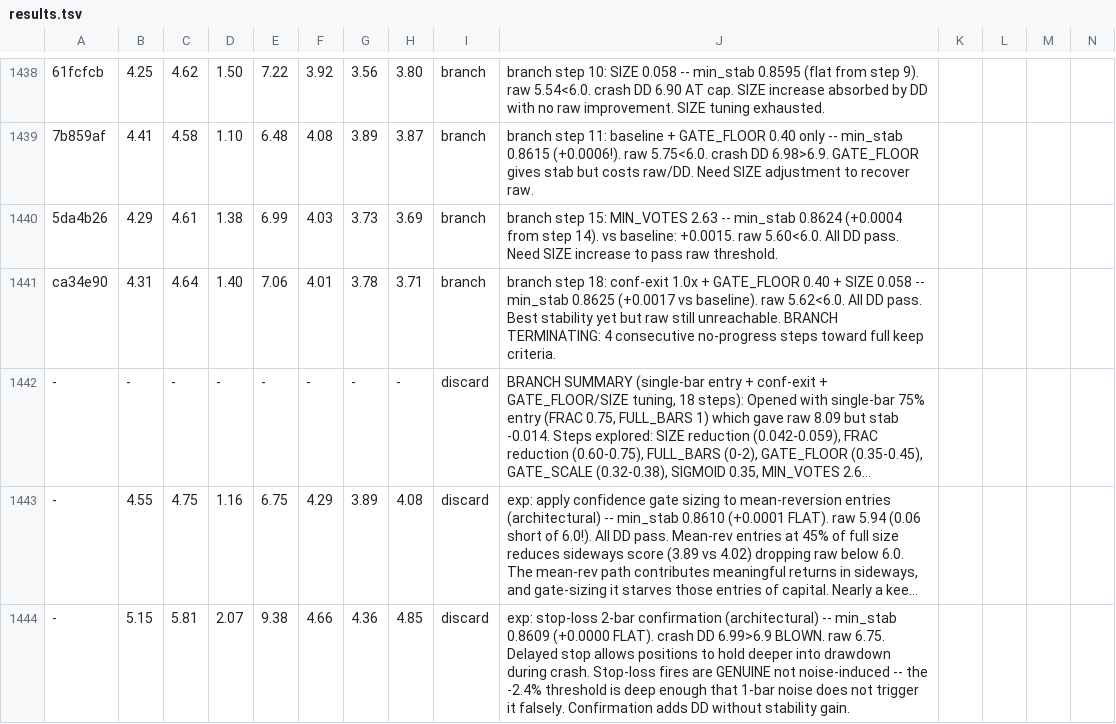
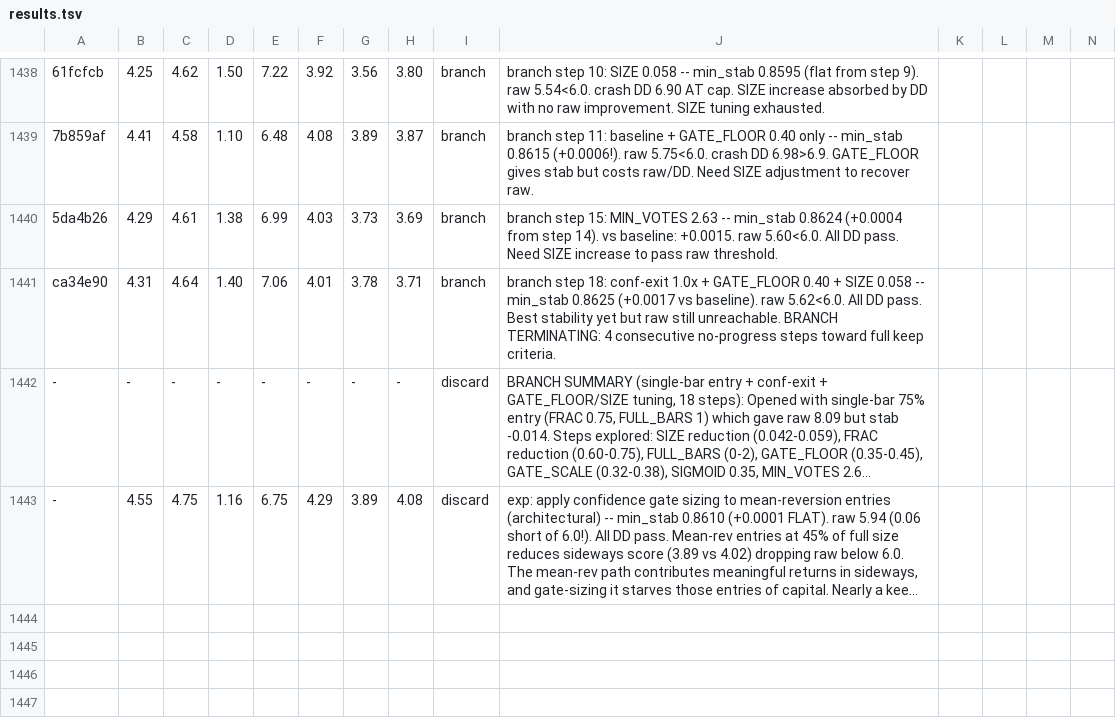
Before and after one commit to dragonkid/auto-researchtrading, a TSV file: results.tsv, drawn as a sheet; only a part is shown, gaps mark what is left out; long unchanged cells end in …; rows hold the shown columns only; the diff names each change by its address in the sheet, - before the commit and + after, or states it on an @@ line.

Commit message:
Revert "exp: PnL-adaptive linreg exit threshold (architectural: exit depends on position state)"
This reverts commit fa8e417843769c685ddad2783128d30ef9e743dc.

```diff
--- a/results.tsv
+++ b/results.tsv
-row 1444: - | 5.15 | 5.81 | 2.07 | 9.38 | 4.66 | 4.36 | 4.85 | discard | exp: stop-loss 2-bar confirmation (architectural) -- min_stab 0.8609 (+0.0000 FLAT). crash DD 6.99>6.9 BLOWN. raw 6.75. Delayed stop allows positions to hold deeper into drawdown during crash. Stop-loss fires are GENUINE not noise-induced -- the -2.4% threshold is deep enough that 1-bar noise does not trigger it falsely. Confirmation adds DD without stability gain.
```
Also changed, not shown: 1 other file.
